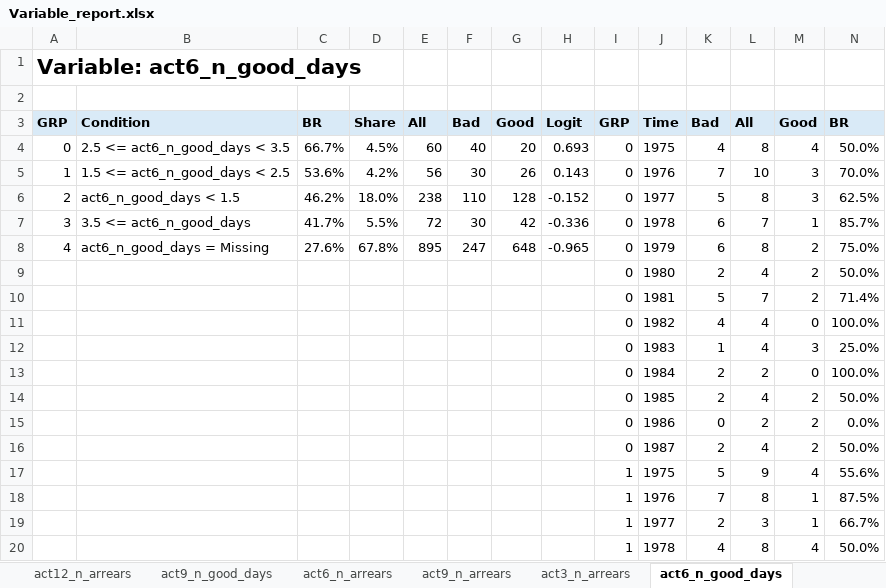
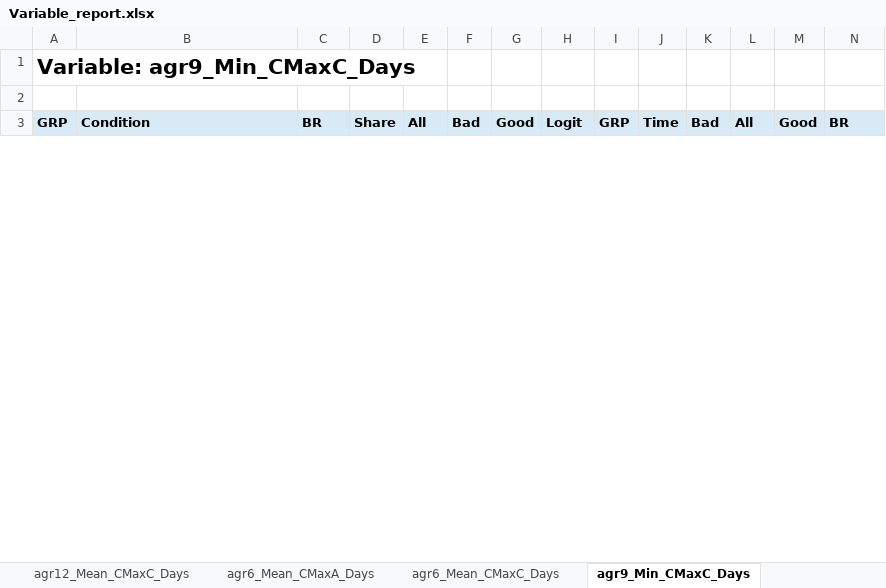
Before and after one commit to 0xMarc0s/credit-scoring, an Excel workbook: outputs/pd_css_cross/Variable_report.xlsx, sheet agr9_Min_CMaxC_Days, drawn as a sheet; only a part is shown; values as stored, in another font and other column widths than the file's, no borders; charts and pictures not drawn; removed rows and columns are numbered as before the commit, all else as after; rows hold the shown columns only; the diff covers the shown part only; the diff names each change by its address in the sheet, - before the commit and + after, or states it on an @@ line.

```diff
--- a/outputs/pd_css_cross/Variable_report.xlsx (sheet agr9_Min_CMaxC_Days)
+++ b/outputs/pd_css_cross/Variable_report.xlsx (sheet agr9_Min_CMaxC_Days)
-sheet tab: act6_n_arrears
+sheet tab: agr12_Mean_CMaxC_Days
-sheet tab: act9_n_arrears
+sheet tab: agr6_Mean_CMaxA_Days
-sheet tab: act3_n_arrears
+sheet tab: agr6_Mean_CMaxC_Days
-sheet tab: act6_n_good_days
+sheet tab: agr9_Min_CMaxC_Days
-A1: Variable: act6_n_good_days
+A1: Variable: agr9_Min_CMaxC_Days
-row 4: 0 | 2.5 <= act6_n_good_days < 3.5 | 66.7% | 4.5% | 60 | 40 | 20 | 0.693 | 0 | 1975 | 4 | 8 | 4 | 50.0%
-row 5: 1 | 1.5 <= act6_n_good_days < 2.5 | 53.6% | 4.2% | 56 | 30 | 26 | 0.143 | 0 | 1976 | 7 | 10 | 3 | 70.0%
-row 6: 2 | act6_n_good_days < 1.5 | 46.2% | 18.0% | 238 | 110 | 128 | -0.152 | 0 | 1977 | 5 | 8 | 3 | 62.5%
-row 7: 3 | 3.5 <= act6_n_good_days | 41.7% | 5.5% | 72 | 30 | 42 | -0.336 | 0 | 1978 | 6 | 7 | 1 | 85.7%
-row 8: 4 | act6_n_good_days = Missing | 27.6% | 67.8% | 895 | 247 | 648 | -0.965 | 0 | 1979 | 6 | 8 | 2 | 75.0%
-row 9:  |  |  |  |  |  |  |  | 0 | 1980 | 2 | 4 | 2 | 50.0%
-row 10:  |  |  |  |  |  |  |  | 0 | 1981 | 5 | 7 | 2 | 71.4%
-row 11:  |  |  |  |  |  |  |  | 0 | 1982 | 4 | 4 | 0 | 100.0%
-row 12:  |  |  |  |  |  |  |  | 0 | 1983 | 1 | 4 | 3 | 25.0%
-row 13:  |  |  |  |  |  |  |  | 0 | 1984 | 2 | 2 | 0 | 100.0%
-row 14:  |  |  |  |  |  |  |  | 0 | 1985 | 2 | 4 | 2 | 50.0%
-row 15:  |  |  |  |  |  |  |  | 0 | 1986 | 0 | 2 | 2 | 0.0%
-row 16:  |  |  |  |  |  |  |  | 0 | 1987 | 2 | 4 | 2 | 50.0%
-row 17:  |  |  |  |  |  |  |  | 1 | 1975 | 5 | 9 | 4 | 55.6%
-row 18:  |  |  |  |  |  |  |  | 1 | 1976 | 7 | 8 | 1 | 87.5%
-row 19:  |  |  |  |  |  |  |  | 1 | 1977 | 2 | 3 | 1 | 66.7%
-row 20:  |  |  |  |  |  |  |  | 1 | 1978 | 4 | 8 | 4 | 50.0%
```
Also changed, not shown: 65 added rows and 48 removed rows elsewhere in this sheet, sheet Variable, sheet agr6_Mean_CMaxC_Days, sheet ags9_Min_CMaxI_Days, sheet ags3_Mean_CMaxC_Due, sheet agr6_Mean_CMaxA_Due, sheet agr12_Mean_CMaxA_Days, 33 more sheets, other sheet tabs, charts or pictures, outputs/pd_css_cross/Big_scorecard.xlsx, outputs/pd_css_cross/Gini_vars.xlsx, 25 other files.
